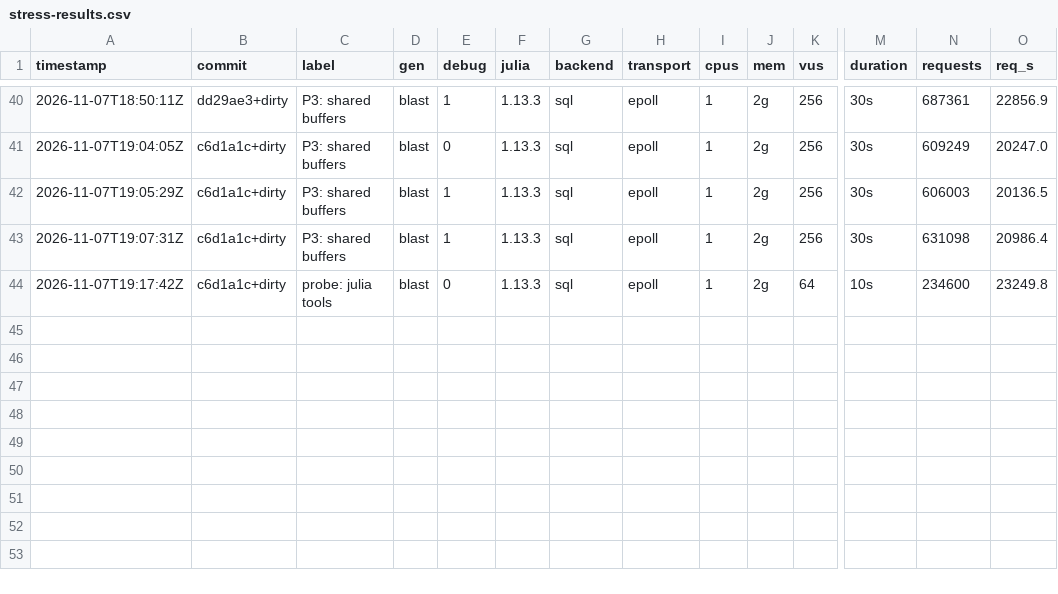
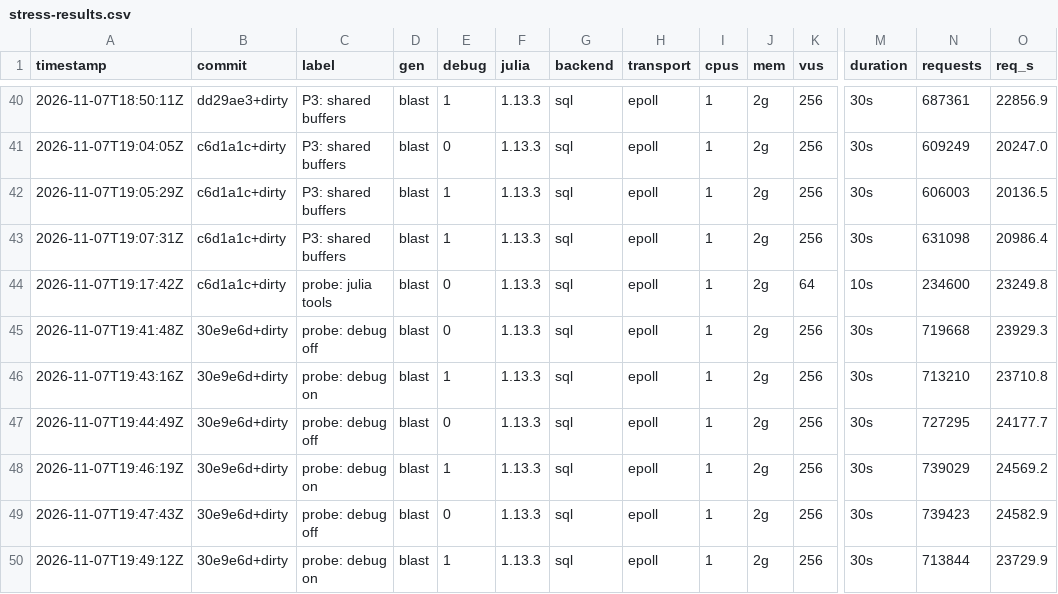
Before and after one commit to amanica/twelve-dollar-server-challenge, a CSV file: submissions/julia-raw-amanica/stress-results.csv, drawn as a sheet; only a part is shown, gaps mark what is left out; rows hold the shown columns only; the diff names each change by its address in the sheet, - before the commit and + after, or states it on an @@ line.

Commit message:
try to improve the debug flag to not impact runtime

```diff
--- a/submissions/julia-raw-amanica/stress-results.csv
+++ b/submissions/julia-raw-amanica/stress-results.csv
+row 45: 2026-11-07T19:41:48Z | 30e9e6d+dirty | probe: debug off | blast | 0 | 1.13.3 | sql | epoll | 1 | 2g | 256 | 30s | 719668 | 23929.3
+row 46: 2026-11-07T19:43:16Z | 30e9e6d+dirty | probe: debug on | blast | 1 | 1.13.3 | sql | epoll | 1 | 2g | 256 | 30s | 713210 | 23710.8
+row 47: 2026-11-07T19:44:49Z | 30e9e6d+dirty | probe: debug off | blast | 0 | 1.13.3 | sql | epoll | 1 | 2g | 256 | 30s | 727295 | 24177.7
+row 48: 2026-11-07T19:46:19Z | 30e9e6d+dirty | probe: debug on | blast | 1 | 1.13.3 | sql | epoll | 1 | 2g | 256 | 30s | 739029 | 24569.2
+row 49: 2026-11-07T19:47:43Z | 30e9e6d+dirty | probe: debug off | blast | 0 | 1.13.3 | sql | epoll | 1 | 2g | 256 | 30s | 739423 | 24582.9
+row 50: 2026-11-07T19:49:12Z | 30e9e6d+dirty | probe: debug on | blast | 1 | 1.13.3 | sql | epoll | 1 | 2g | 256 | 30s | 713844 | 23729.9
```
Also changed, not shown: 2 other files.
